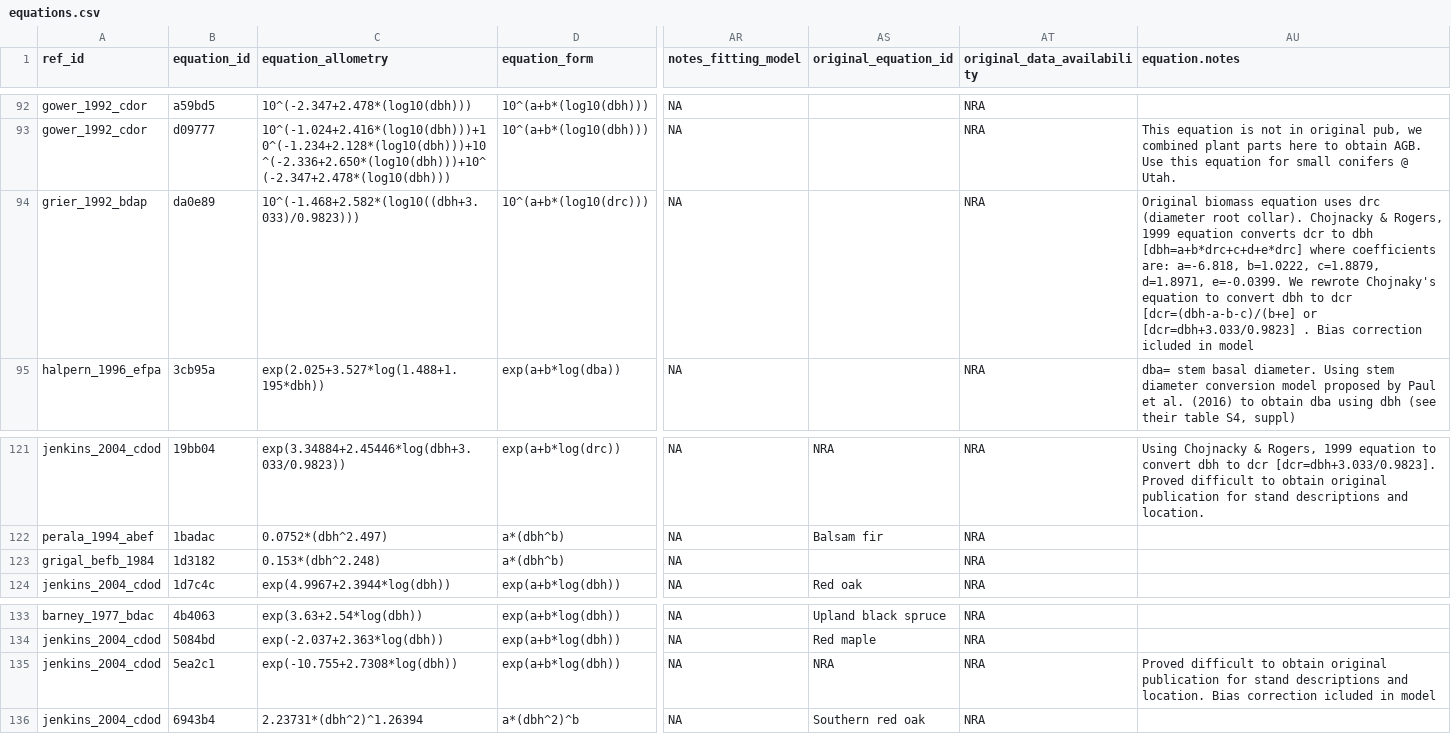
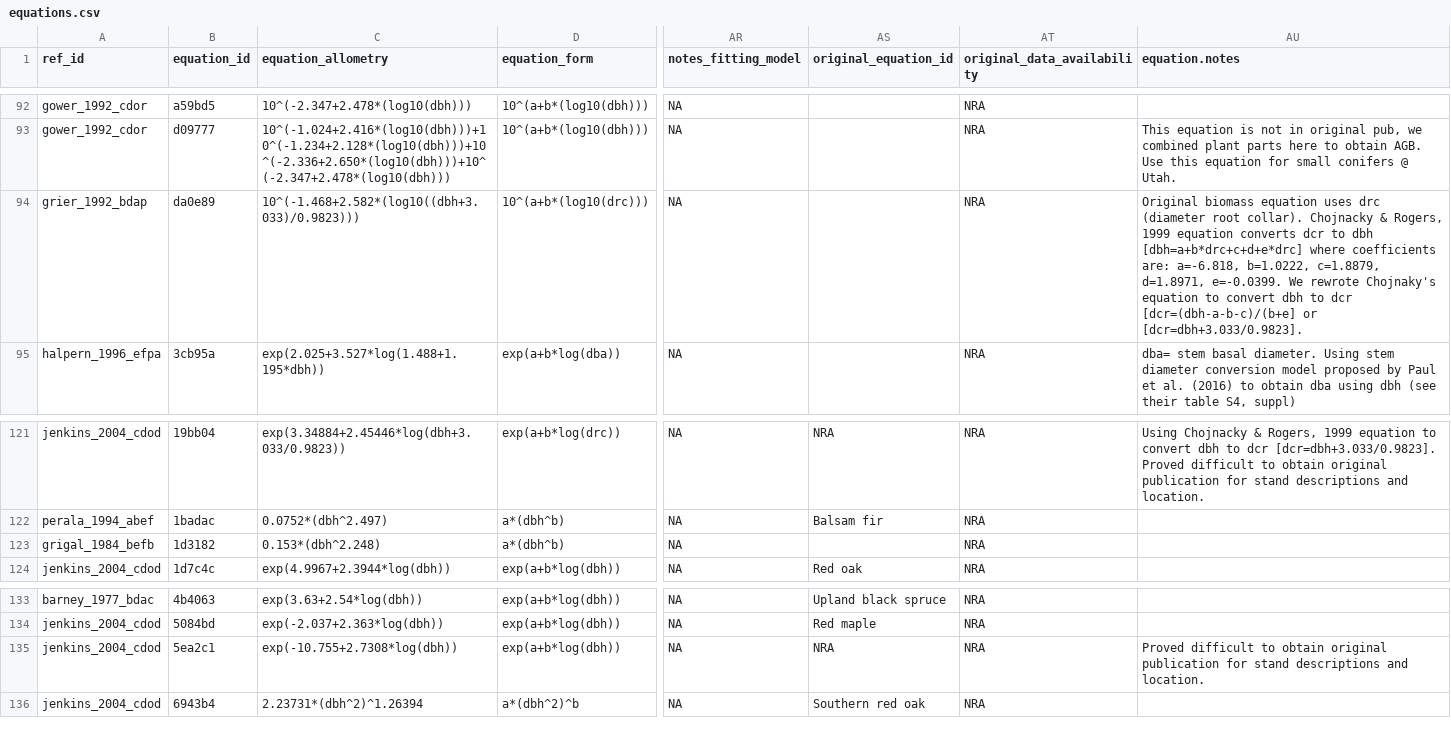
Before and after one commit to ropensci/allodb, a CSV file: data-raw/csv_database/equations.csv, drawn as a sheet; only a part is shown, gaps mark what is left out; the diff covers the shown part only; the diff names each change by its address in the sheet, - before the commit and + after, or states it on an @@ line.

```diff
--- a/data-raw/csv_database/equations.csv
+++ b/data-raw/csv_database/equations.csv
-AU94 (equation.notes): …[dcr=(dbh-a-b-c)/(b+e] or [dcr=dbh+3.033/0.9823] . Bias correction icluded in model
+AU94 (equation.notes): …[dcr=(dbh-a-b-c)/(b+e] or [dcr=dbh+3.033/0.9823].
-A123 (ref_id): grigal_befb_1984
+A123 (ref_id): grigal_1984_befb
-AU135 (equation.notes): …and location. Bias correction icluded in model
+AU135 (equation.notes): …and location.
```
Also changed, not shown: 13 edited cells elsewhere in this file.
